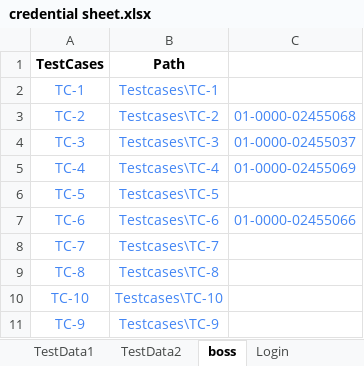
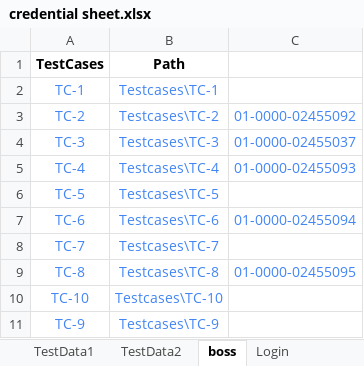
Before and after one commit to NaveenIsTesting/M3TECH_POC, an Excel workbook: Config/credential sheet.xlsx, sheet boss, drawn as a sheet; values as stored, in another font and other column widths than the file's, no borders; charts and pictures not drawn; the diff names each change by its address in the sheet, - before the commit and + after, or states it on an @@ line.

```diff
--- a/Config/credential sheet.xlsx (sheet boss)
+++ b/Config/credential sheet.xlsx (sheet boss)
-C3: 01-0000-02455068
+C3: 01-0000-02455092
-C5: 01-0000-02455069
+C5: 01-0000-02455093
-C7: 01-0000-02455066
+C7: 01-0000-02455094
-C9: (empty)
+C9: 01-0000-02455095
```
Also changed, not shown: 24 other files.
